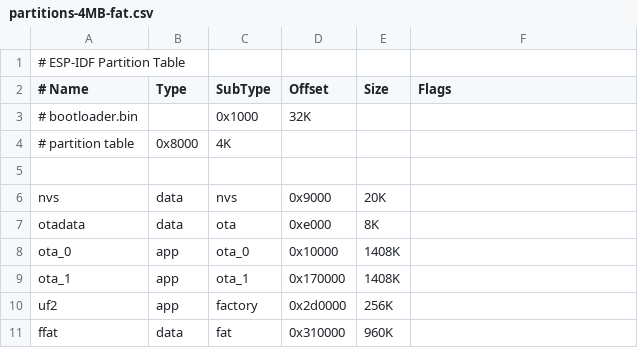
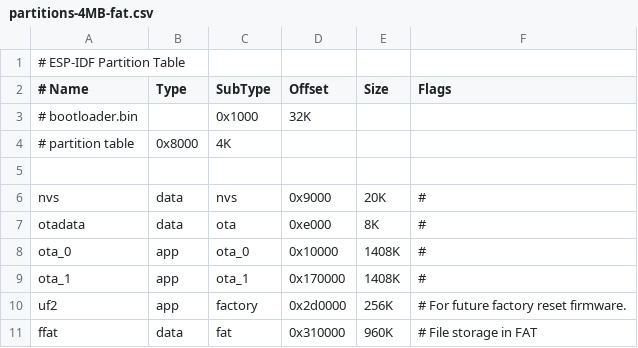
Before and after one commit to SeedLabs-it/smartknob-firmware, a CSV file: firmware/partitions-4MB-fat.csv, drawn as a sheet.

Commit message:
Updated partitions, left old partitions file in place to be removed at a later date.

```diff
--- a/firmware/partitions-4MB-fat.csv
+++ b/firmware/partitions-4MB-fat.csv
@@ -5,7 +5,7 @@
 
-nvs,      data, nvs,      0x9000,  20K,
-otadata,  data, ota,      0xe000,  8K,
-ota_0,    app,  ota_0,   0x10000,  1408K,
-ota_1,    app,  ota_1,  0x170000,  1408K,
-uf2,      app,  factory,0x2d0000,  256K,
-ffat,     data, fat,    0x310000,  960K,
+nvs,      data, nvs,      0x9000,  20K,     #
+otadata,  data, ota,      0xe000,  8K,      #
+ota_0,    app,  ota_0,   0x10000,  1408K,   #
+ota_1,    app,  ota_1,  0x170000,  1408K,   #
+uf2,      app,  factory,0x2d0000,  256K,    # For future factory reset firmware.
+ffat,     data, fat,    0x310000,  960K,    # File storage in FAT
```
Also changed, not shown: 2 other files.
